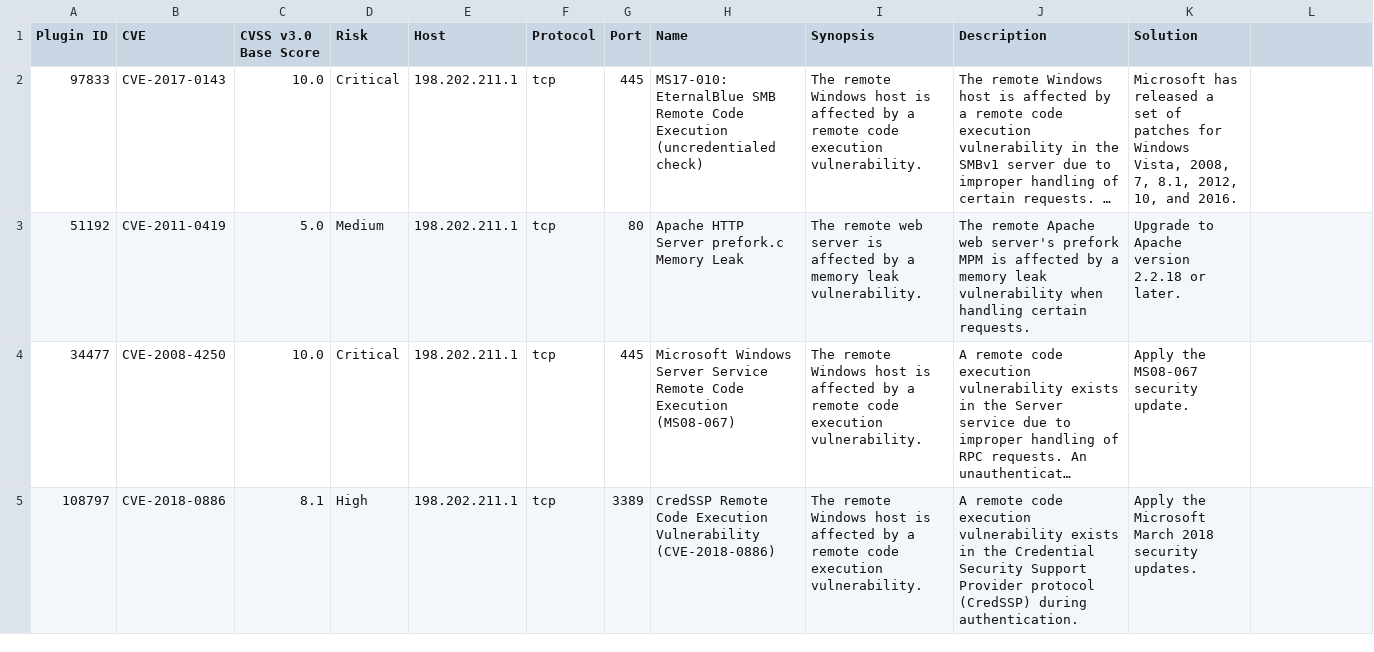
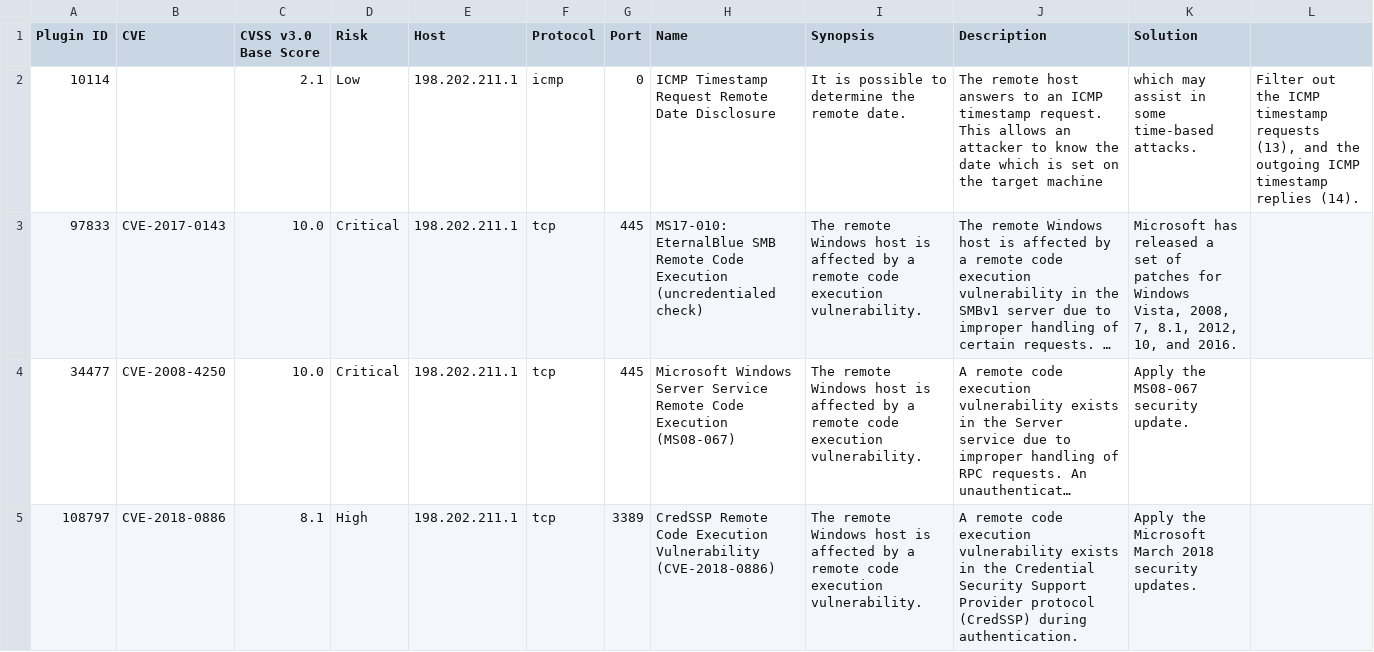
Before and after one commit to YusifAlizadeh/holbertonschool-cyber_security, a CSV file: vulnerability_research_exploitation/0x00_vulnerability/nessus_rapport.csv, drawn as a sheet; long unchanged cells end in …; removed rows and columns are numbered as before the commit, all else as after; the diff names each change by its address in the sheet, - before the commit and + after, or states it on an @@ line.

Commit message:
Vulnerability Assessment with Nessus

```diff
--- a/vulnerability_research_exploitation/0x00_vulnerability/nessus_rapport.csv
+++ b/vulnerability_research_exploitation/0x00_vulnerability/nessus_rapport.csv
+row 2: 10114 |  | 2.1 | Low | 198.202.211.1 | icmp | 0 | ICMP Timestamp Request Remote Date Disclosure | It is possible to determine the remote date. | The remote host answers to an ICMP timestamp request. This allows an attacker to know the date which is set on the target machine | which may assist in some time-based attacks. | Filter out the ICMP timestamp requests (13), and the outgoing ICMP timestamp replies (14).
-row 3: 51192 | CVE-2011-0419 | 5.0 | Medium | 198.202.211.1 | tcp | 80 | Apache HTTP Server prefork.c Memory Leak | The remote web server is affected by a memory leak vulnerability. | The remote Apache web server's prefork MPM is affected by a memory leak vulnerability when handling certain requests. | Upgrade to Apache version 2.2.18 or later.
```
